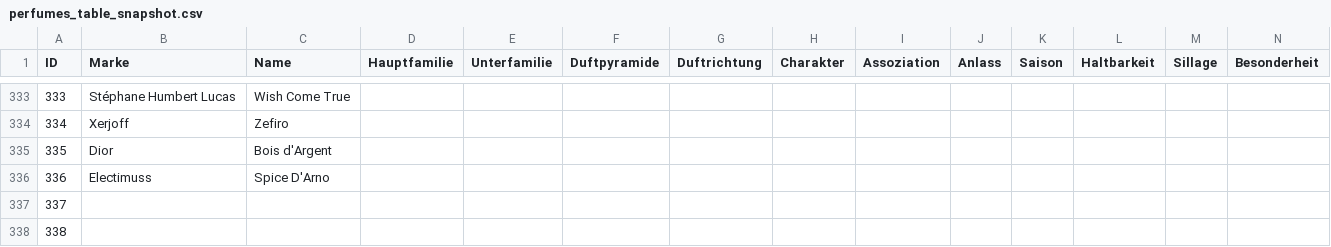
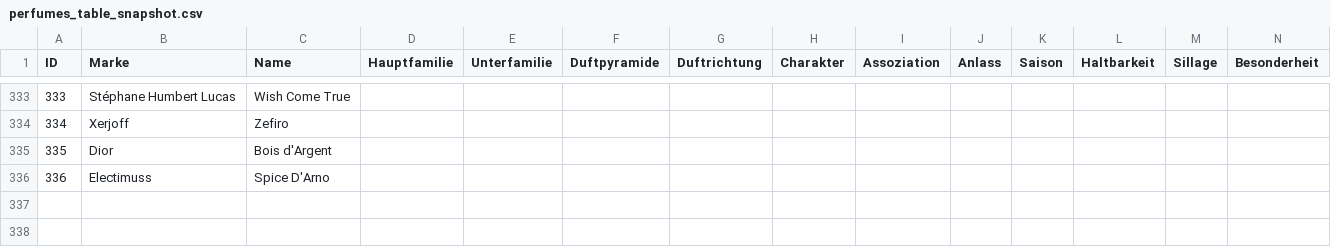
Before and after one commit to tilltheis/fragrance-data, a CSV file: perfumes_table_snapshot.csv, drawn as a sheet; only a part is shown, gaps mark what is left out; rows hold the shown columns only; the diff names each change by its address in the sheet, - before the commit and + after, or states it on an @@ line.

```diff
--- a/perfumes_table_snapshot.csv
+++ b/perfumes_table_snapshot.csv
-row 337: 337
-row 338: 338
```
Also changed, not shown: 2 other files.
